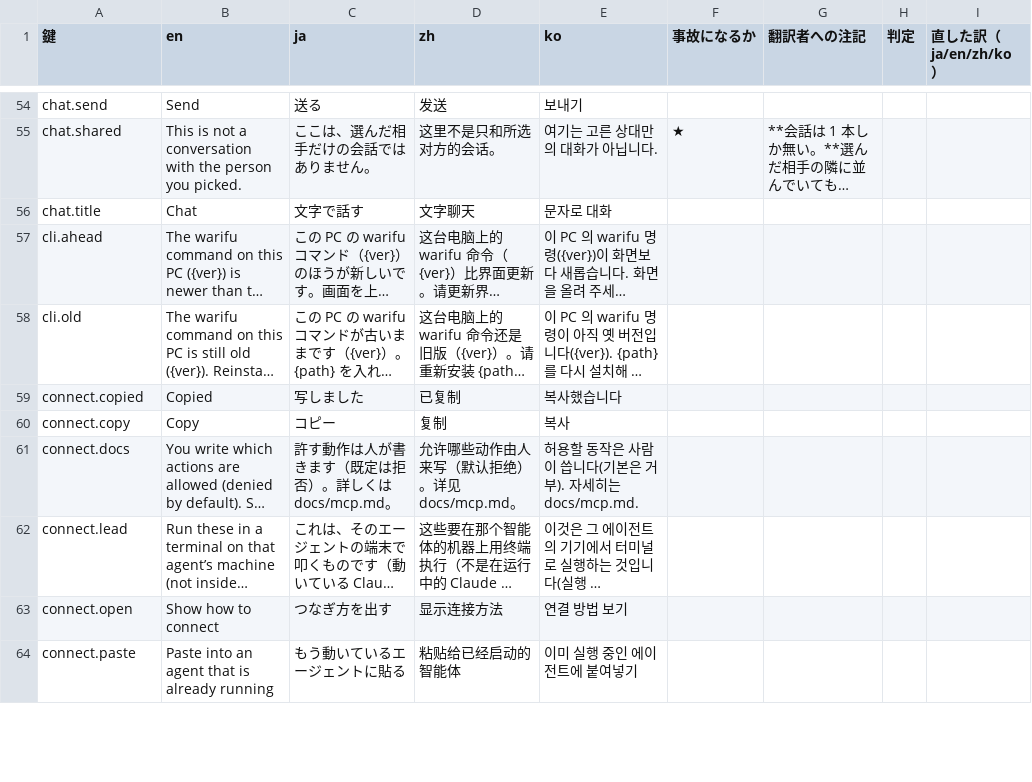
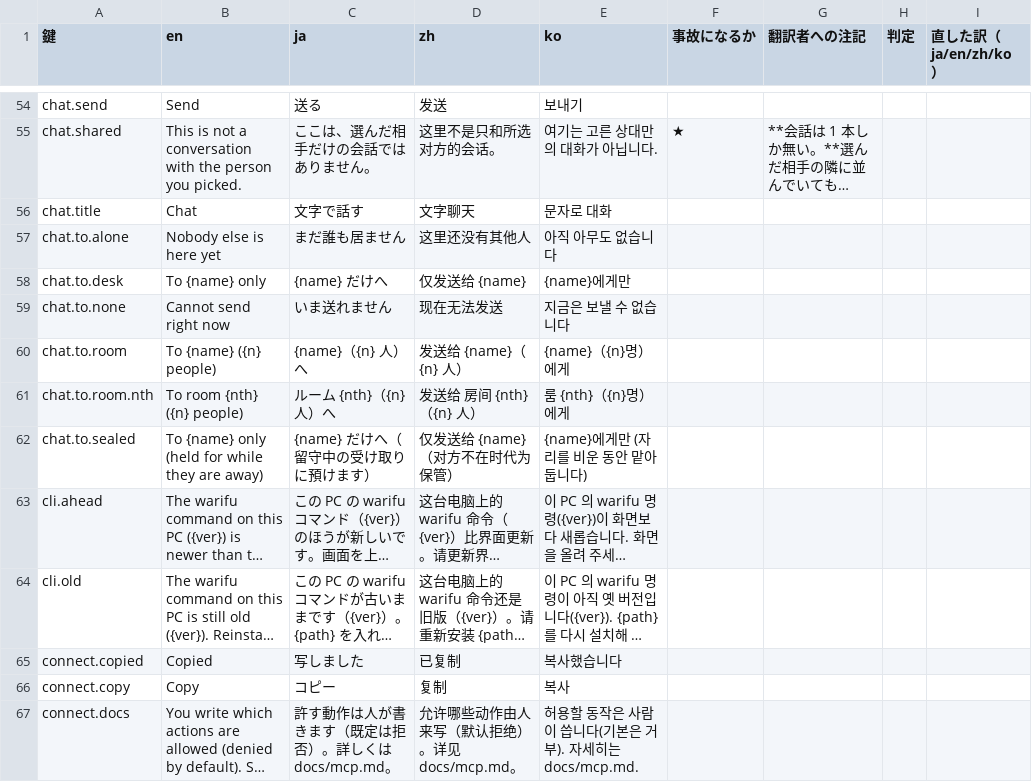
Before and after one commit to meta-taro/warifu, a TSV file: docs/i18n-review.tsv, drawn as a sheet; only a part is shown, gaps mark what is left out; the shorter side is filled out with more unchanged rows; long unchanged cells end in …; the diff names each change by its address in the sheet, - before the commit and + after, or states it on an @@ line.

```diff
--- a/docs/i18n-review.tsv
+++ b/docs/i18n-review.tsv
+row 57: chat.to.alone | Nobody else is here yet | まだ誰も居ません | 这里还没有其他人 | 아직 아무도 없습니다
+row 58: chat.to.desk | To {name} only | {name} だけへ | 仅发送给 {name} | {name}에게만
+row 59: chat.to.none | Cannot send right now | いま送れません | 现在无法发送 | 지금은 보낼 수 없습니다
+row 60: chat.to.room | To {name} ({n} people) | {name}（{n} 人）へ | 发送给 {name}（{n} 人） | {name}（{n}명）에게
+row 61: chat.to.room.nth | To room {nth} ({n} people) | ルーム {nth}（{n} 人）へ | 发送给 房间 {nth}（{n} 人） | 룸 {nth}（{n}명）에게
+row 62: chat.to.sealed | To {name} only (held for while they are away) | {name} だけへ（留守中の受け取りに預けます） | 仅发送给 {name}（对方不在时代为保管） | {name}에게만 (자리를 비운 동안 맡아 둡니다)
```
Also changed, not shown: 4 other files.
